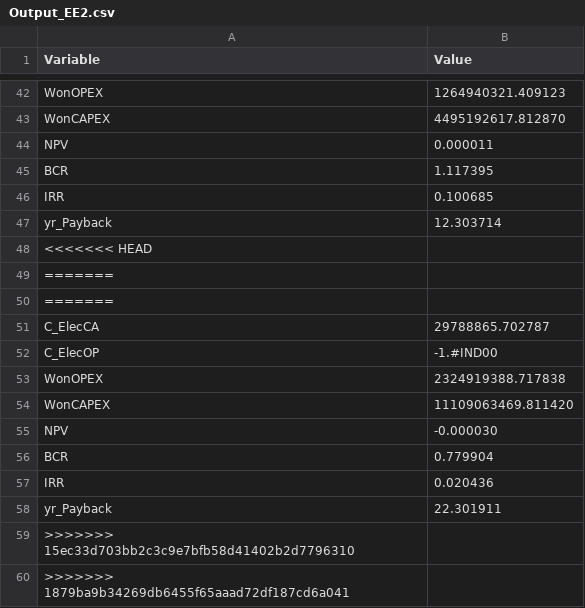
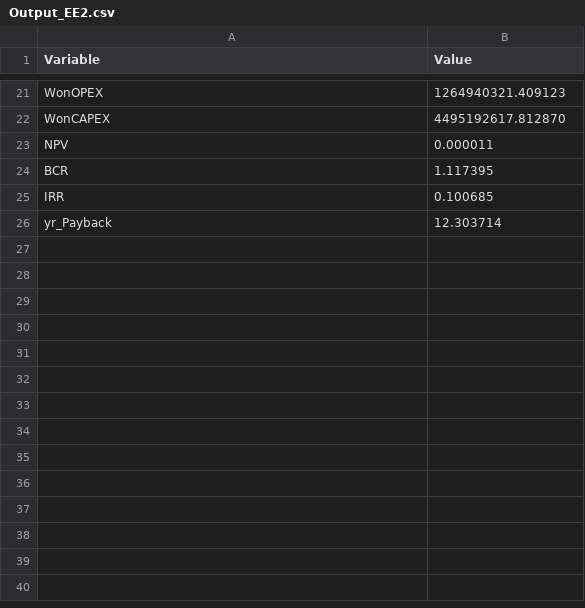
Before and after one commit to code-scalper/hydrogen, a CSV file: output/20251203/Output_EE2.csv, drawn as a sheet; only a part is shown, gaps mark what is left out; the diff covers the shown part only; the diff names each change by its address in the sheet, - before the commit and + after, or states it on an @@ line.

```diff
--- a/output/20251203/Output_EE2.csv
+++ b/output/20251203/Output_EE2.csv
-row 48: <<<<<<< HEAD
-row 49: =======
-row 50: =======
-row 51: C_ElecCA | 29788865.702787
-row 52: C_ElecOP | -1.#IND00
-row 53: WonOPEX | 2324919388.717838
-row 54: WonCAPEX | 11109063469.811420
-row 55: NPV | -0.000030
-row 56: BCR | 0.779904
-row 57: IRR | 0.020436
-row 58: yr_Payback | 22.301911
-row 59: >>>>>>> 15ec33d703bb2c3c9e7bfb58d41402b2d7796310
-row 60: >>>>>>> 1879ba9b34269db6455f65aaad72df187cd6a041
```
Also changed, not shown: 21 removed rows elsewhere in this file, output/20251203/Output_EE3.csv, 4 other files.
